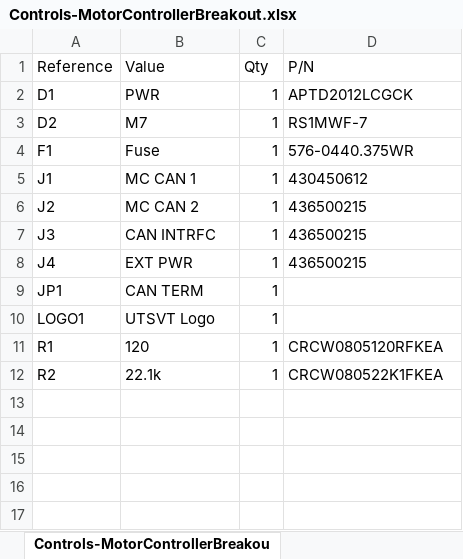
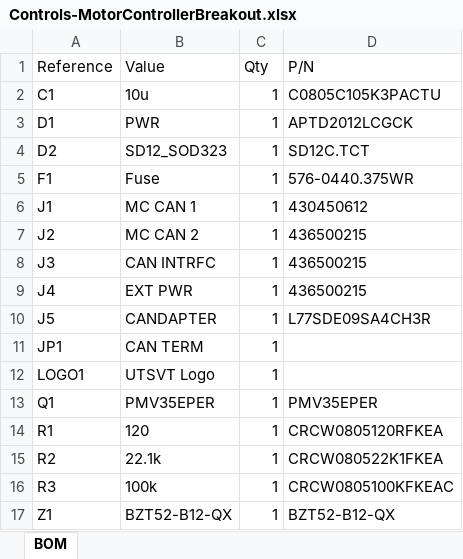
Before and after one commit to lhr-solar/Controls-MotorControllerBreakout, an Excel workbook: BOM/Controls-MotorControllerBreakout.xlsx, sheet BOM, drawn as a sheet; values as stored, in another font and other column widths than the file's, no borders; addresses are those after the commit; the diff names each change by its address in the sheet, - before the commit and + after, or states it on an @@ line.

```diff
--- a/BOM/Controls-MotorControllerBreakout.xlsx (sheet BOM)
+++ b/BOM/Controls-MotorControllerBreakout.xlsx (sheet BOM)
-sheet tab: Controls-MotorControllerBreakou
+sheet tab: BOM
+row 2: C1 | 10u | 1 | C0805C105K3PACTU
-B4 (Value): M7
+B4 (Value): SD12_SOD323
-D4 (P/N): RS1MWF-7
+D4 (P/N): SD12C.TCT
+row 10: J5 | CANDAPTER | 1 | L77SDE09SA4CH3R
+row 13: Q1 | PMV35EPER | 1 | PMV35EPER
+row 16: R3 | 100k | 1 | CRCW0805100KFKEAC
+row 17: Z1 | BZT52-B12-QX | 1 | BZT52-B12-QX
```
Also changed, not shown: 15 other files.
